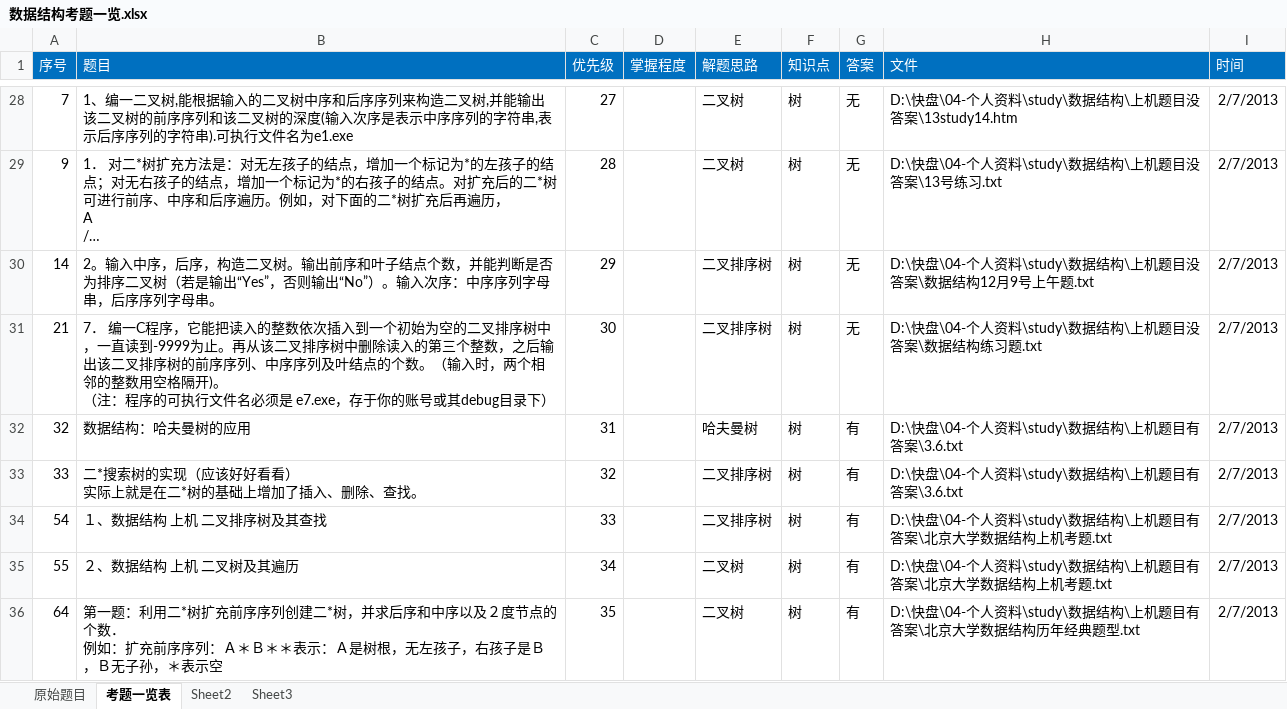
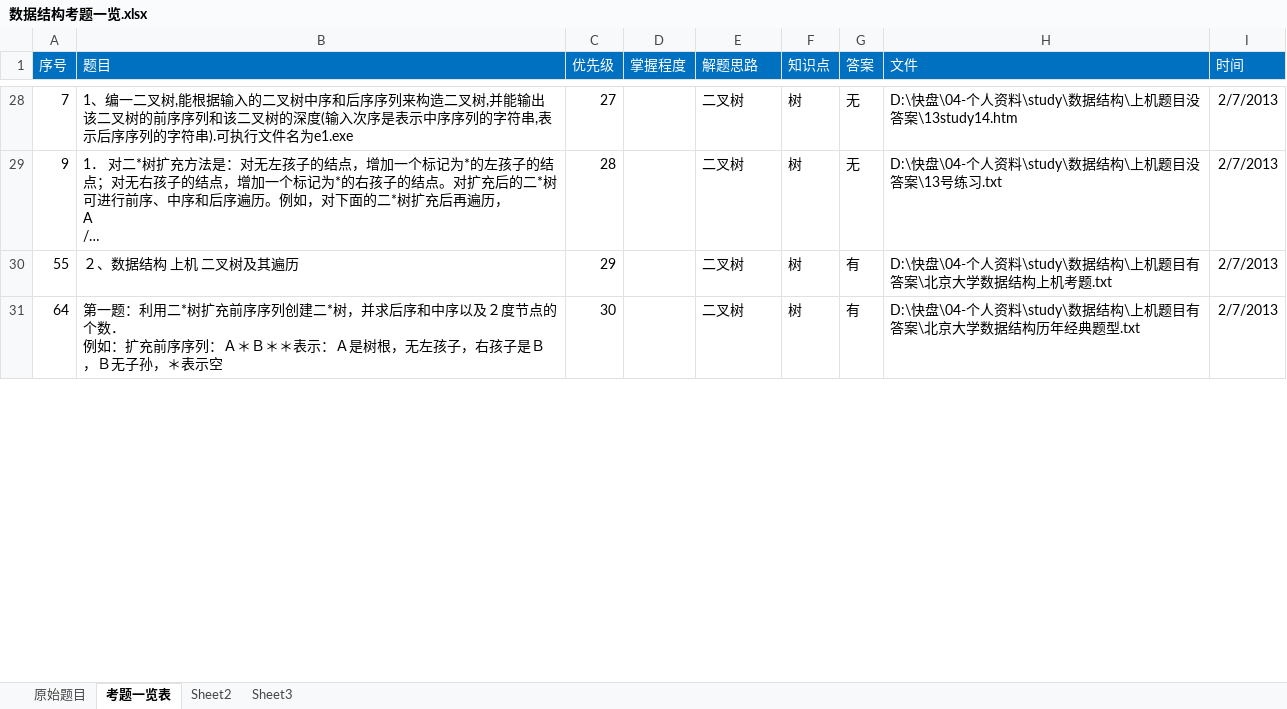
Before and after one commit to cqiyi/kaoshi, an Excel workbook: 01_数据结构/数据结构考题一览.xlsx, sheet 考题一览表, drawn as a sheet; only a part is shown, gaps mark what is left out; long unchanged cells end in …; values as stored, in another font and other column widths than the file's, no borders; removed rows and columns are numbered as before the commit, all else as after; ↵ is a line break in a cell; the diff covers the shown part only; the diff names each change by its address in the sheet, - before the commit and + after, or states it on an @@ line.

```diff
--- a/01_数据结构/数据结构考题一览.xlsx (sheet 考题一览表)
+++ b/01_数据结构/数据结构考题一览.xlsx (sheet 考题一览表)
-row 30: 14 | 2。输入中序，后序，构造二叉树。输出前序和叶子结点个数，并能判断是否为排序二叉树（若是输出“Yes”，否则输出“No”）。输入次序：中序序列字母串，后序序列字母串。 | 29 |  | 二叉排序树 | 树 | 无 | D:\快盘\04-个人资料\study\数据结构\上机题目没答案\数据结构12月9号上午题.txt | 2/7/2013
-row 31: 21 | 7． 编一C程序，它能把读入的整数依次插入到一个初始为空的二叉排序树中，一直读到-9999为止。再从该二叉排序树中删除读入的第三个整数，之后输出该二叉排序树的前序序列、中序序列及叶结点的个数。（输入时，两个相邻的整数用空格隔开)。 ↵ （注：程序的可执行文件名必须是 e7.exe，存于你的账号或其debug目录下） | 30 |  | 二叉排序树 | 树 | 无 | D:\快盘\04-个人资料\study\数据结构\上机题目没答案\数据结构练习题.txt | 2/7/2013
-row 32: 32 | 数据结构：哈夫曼树的应用 | 31 |  | 哈夫曼树 | 树 | 有 | D:\快盘\04-个人资料\study\数据结构\上机题目有答案\3.6.txt | 2/7/2013
-row 33: 33 | 二*搜索树的实现（应该好好看看） ↵ 实际上就是在二*树的基础上增加了插入、删除、查找。 | 32 |  | 二叉排序树 | 树 | 有 | D:\快盘\04-个人资料\study\数据结构\上机题目有答案\3.6.txt | 2/7/2013
-row 34: 54 | １、数据结构 上机 二叉排序树及其查找 | 33 |  | 二叉排序树 | 树 | 有 | D:\快盘\04-个人资料\study\数据结构\上机题目有答案\北京大学数据结构上机考题.txt | 2/7/2013
-C30 (优先级): 34
+C30 (优先级): 29
-C31 (优先级): 35
+C31 (优先级): 30
```
Also changed, not shown: 10 added rows, 5 removed rows and 19 edited cells elsewhere in this sheet, 18 other files.
